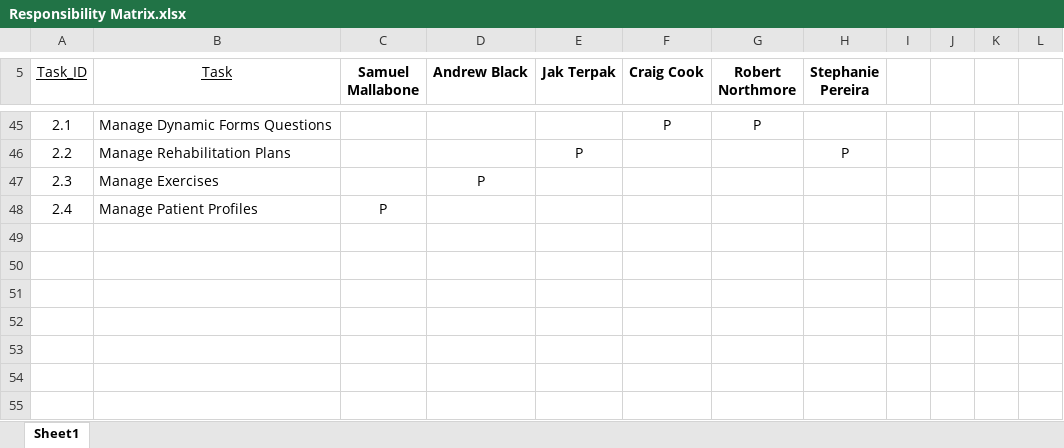
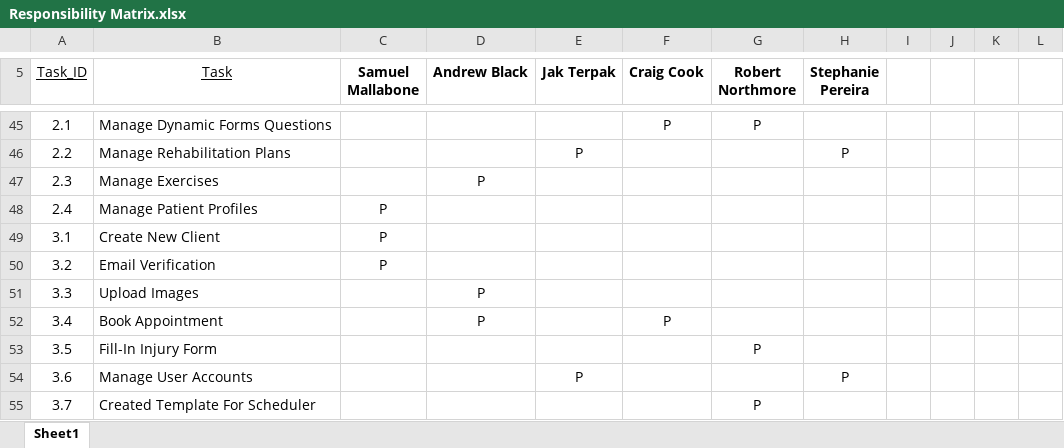
Before and after one commit to craigcook04/SelfStart, an Excel workbook: Responsibility Matrix.xlsx, sheet Sheet1, drawn as a sheet; only a part is shown, gaps mark what is left out; values as stored, in another font and other column widths than the file's, no borders; the diff names each change by its address in the sheet, - before the commit and + after, or states it on an @@ line.

Commit message:
Updated responsibility matrix

```diff
--- a/Responsibility Matrix.xlsx (sheet Sheet1)
+++ b/Responsibility Matrix.xlsx (sheet Sheet1)
+row 49: 3.1 | Create New Client | P
+row 50: 3.2 | Email Verification | P
+row 51: 3.3 | Upload Images |  | P
+row 52: 3.4 | Book Appointment |  | P |  | P
+row 53: 3.5 | Fill-In Injury Form |  |  |  |  | P
+row 54: 3.6 | Manage User Accounts |  |  | P |  |  | P
+row 55: 3.7 | Created Template For Scheduler |  |  |  |  | P
```
